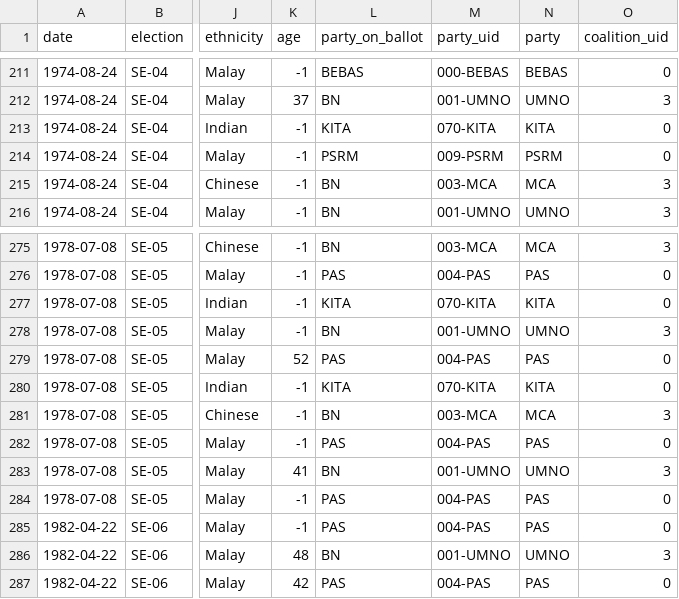
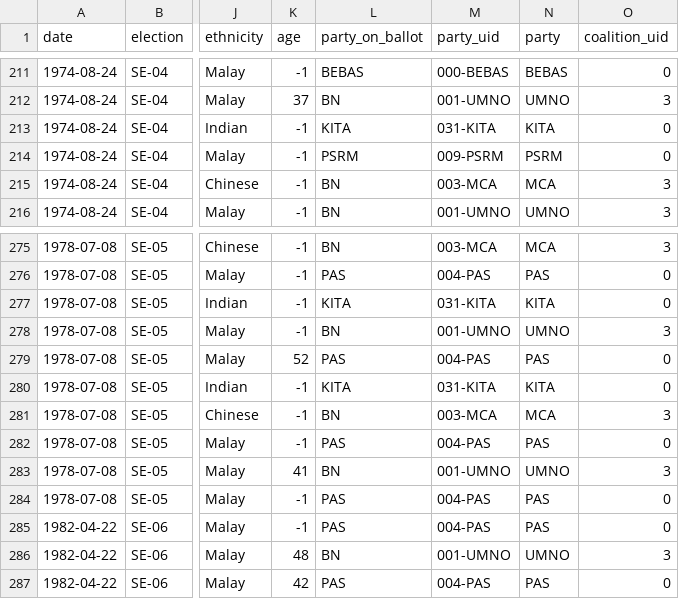
Before and after one commit to Thevesh/paper-meco-results, a CSV file: data/sfc/state_KDH_ballots.csv, drawn as a sheet; only a part is shown, gaps mark what is left out; the diff names each change by its address in the sheet, - before the commit and + after, or states it on an @@ line.

Commit message:
Fix: Split 1970-80s KITA from 2013 KITA

```diff
--- a/data/sfc/state_KDH_ballots.csv
+++ b/data/sfc/state_KDH_ballots.csv
-M213 (party_uid): 070-KITA
+M213 (party_uid): 031-KITA
-M277 (party_uid): 070-KITA
+M277 (party_uid): 031-KITA
-M280 (party_uid): 070-KITA
+M280 (party_uid): 031-KITA
```
Also changed, not shown: data/sfc/state_PNG_ballots.csv, data/sfc/state_PRK_ballots.csv, 7 other files.
